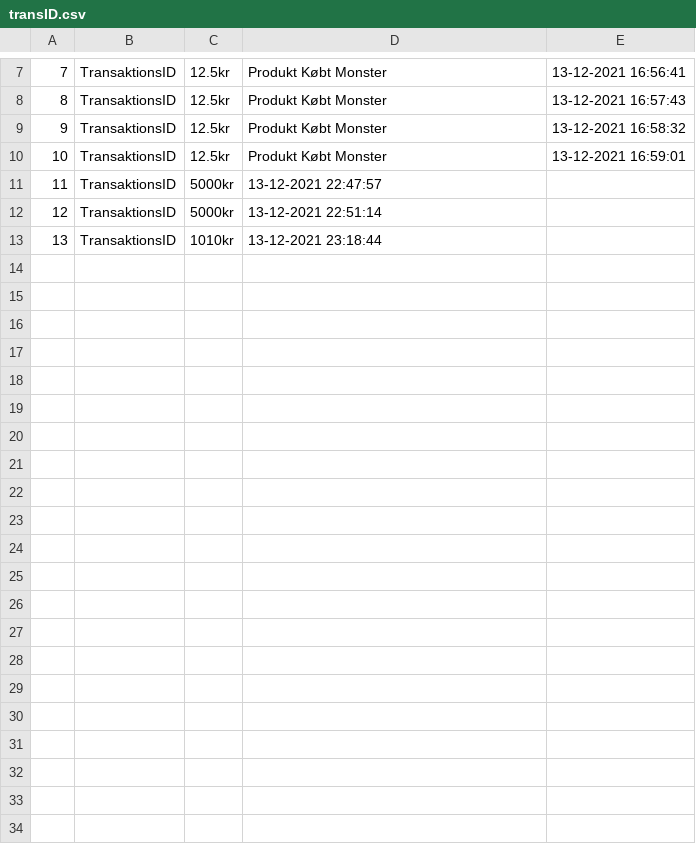
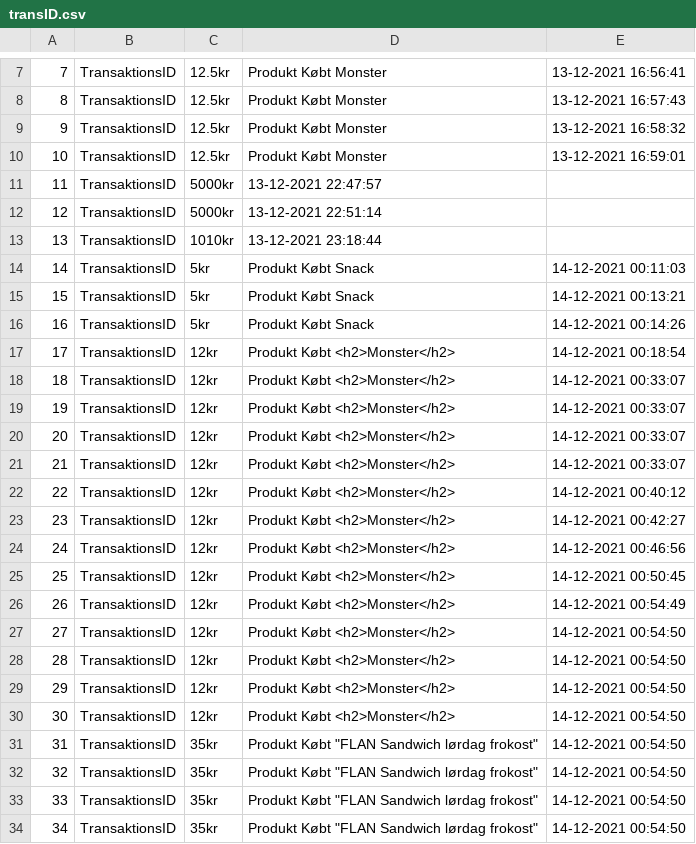
Before and after one commit to mksm20/StregSystem, a CSV file: StregSystem/files/transID.csv, drawn as a sheet; only a part is shown, gaps mark what is left out.

```diff
--- a/StregSystem/files/transID.csv
+++ b/StregSystem/files/transID.csv
@@ -13 +13,22 @@
 13,TransaktionsID, 1010kr,13-12-2021 23:18:44
+14,TransaktionsID, 5kr, Produkt Købt Snack ,14-12-2021 00:11:03
+15,TransaktionsID, 5kr, Produkt Købt Snack ,14-12-2021 00:13:21
+16,TransaktionsID, 5kr, Produkt Købt Snack ,14-12-2021 00:14:26
+17,TransaktionsID, 12kr, Produkt Købt <h2>Monster</h2> ,14-12-2021 00:18:54
+18,TransaktionsID, 12kr, Produkt Købt <h2>Monster</h2> ,14-12-2021 00:33:07
+19,TransaktionsID, 12kr, Produkt Købt <h2>Monster</h2> ,14-12-2021 00:33:07
+20,TransaktionsID, 12kr, Produkt Købt <h2>Monster</h2> ,14-12-2021 00:33:07
+21,TransaktionsID, 12kr, Produkt Købt <h2>Monster</h2> ,14-12-2021 00:33:07
+22,TransaktionsID, 12kr, Produkt Købt <h2>Monster</h2> ,14-12-2021 00:40:12
+23,TransaktionsID, 12kr, Produkt Købt <h2>Monster</h2> ,14-12-2021 00:42:27
+24,TransaktionsID, 12kr, Produkt Købt <h2>Monster</h2> ,14-12-2021 00:46:56
+25,TransaktionsID, 12kr, Produkt Købt <h2>Monster</h2> ,14-12-2021 00:50:45
+26,TransaktionsID, 12kr, Produkt Købt <h2>Monster</h2> ,14-12-2021 00:54:49
+27,TransaktionsID, 12kr, Produkt Købt <h2>Monster</h2> ,14-12-2021 00:54:50
+28,TransaktionsID, 12kr, Produkt Købt <h2>Monster</h2> ,14-12-2021 00:54:50
+29,TransaktionsID, 12kr, Produkt Købt <h2>Monster</h2> ,14-12-2021 00:54:50
+30,TransaktionsID, 12kr, Produkt Købt <h2>Monster</h2> ,14-12-2021 00:54:50
+31,TransaktionsID, 35kr, Produkt Købt "FLAN Sandwich lørdag frokost" ,14-12-2021 00:54:50
+32,TransaktionsID, 35kr, Produkt Købt "FLAN Sandwich lørdag frokost" ,14-12-2021 00:54:50
+33,TransaktionsID, 35kr, Produkt Købt "FLAN Sandwich lørdag frokost" ,14-12-2021 00:54:50
+34,TransaktionsID, 35kr, Produkt Købt "FLAN Sandwich lørdag frokost" ,14-12-2021 00:54:50
```
Also changed, not shown: 11 other files.
